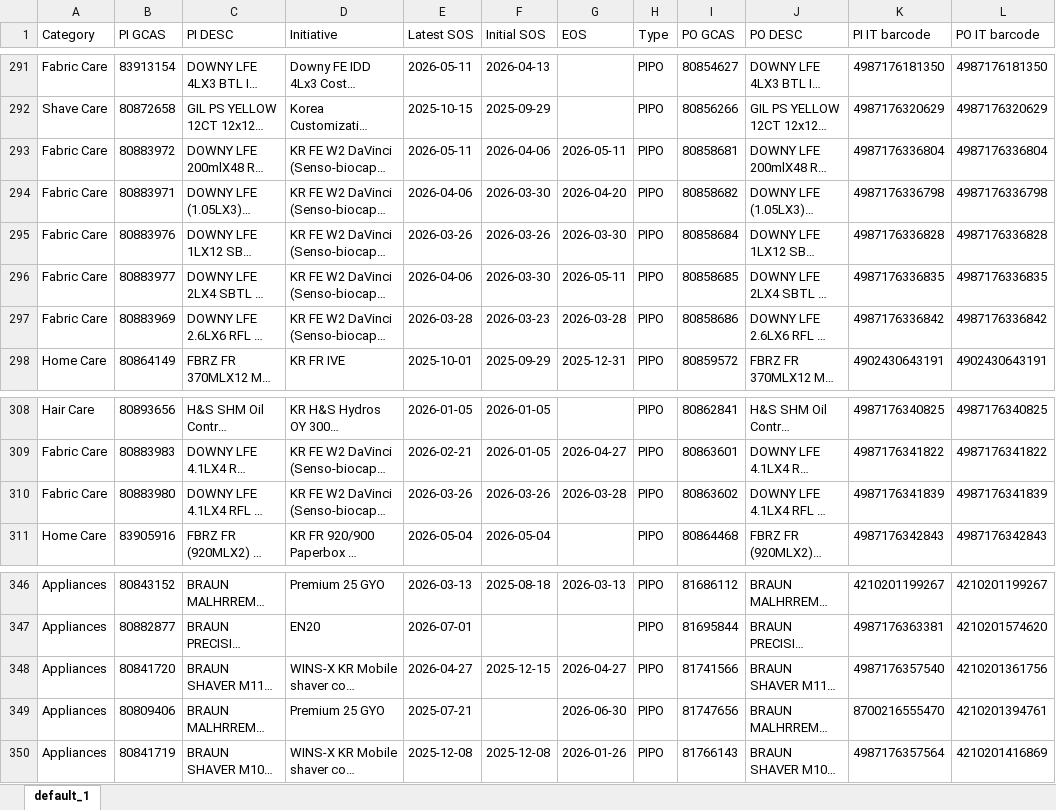
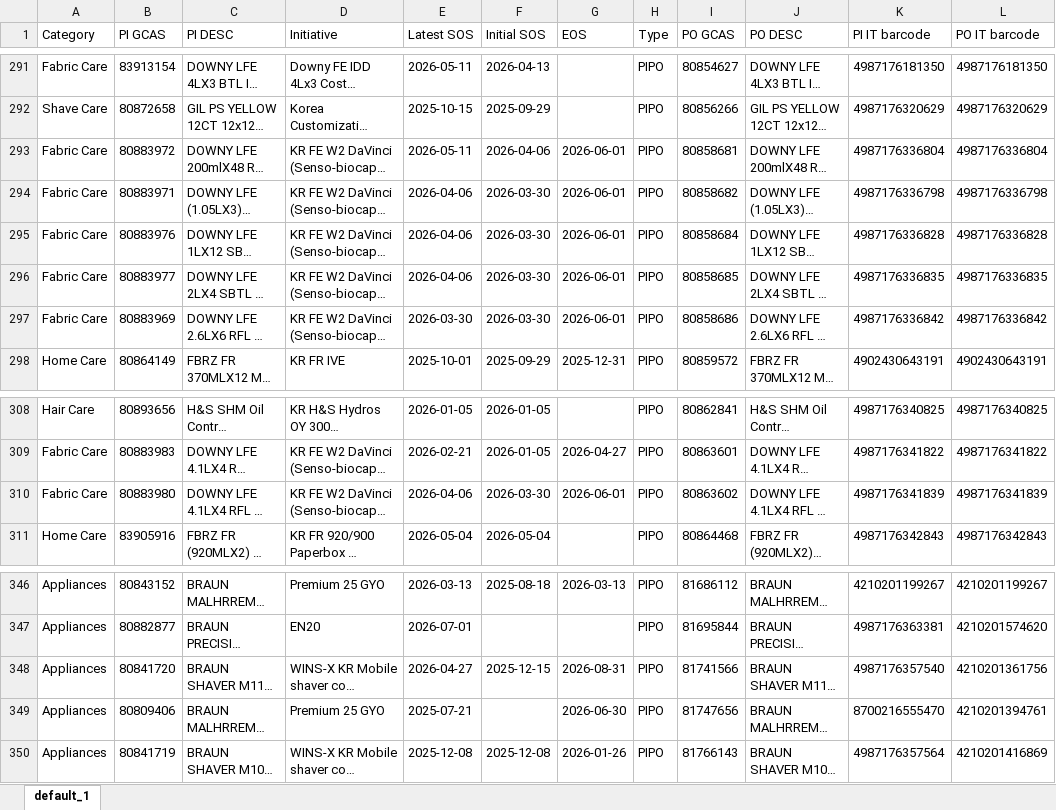
Before and after one commit to swanlee0729/pg.eagles.data, an Excel workbook: IOPT_KNIME.xlsx, sheet default_1, drawn as a sheet; only a part is shown, gaps mark what is left out; long unchanged cells end in …; values as stored, in another font and other column widths than the file's, no borders; the diff names each change by its address in the sheet, - before the commit and + after, or states it on an @@ line.

Commit message:
Update_data_files

```diff
--- a/IOPT_KNIME.xlsx (sheet default_1)
+++ b/IOPT_KNIME.xlsx (sheet default_1)
-G293 (EOS): 2026-05-11
+G293 (EOS): 2026-06-01
-G294 (EOS): 2026-04-20
+G294 (EOS): 2026-06-01
-E295 (Latest SOS): 2026-03-26
+E295 (Latest SOS): 2026-04-06
-F295 (Initial SOS): 2026-03-26
+F295 (Initial SOS): 2026-03-30
-G295 (EOS): 2026-03-30
+G295 (EOS): 2026-06-01
-G296 (EOS): 2026-05-11
+G296 (EOS): 2026-06-01
-E297 (Latest SOS): 2026-03-28
+E297 (Latest SOS): 2026-03-30
-F297 (Initial SOS): 2026-03-23
+F297 (Initial SOS): 2026-03-30
-G297 (EOS): 2026-03-28
+G297 (EOS): 2026-06-01
-E310 (Latest SOS): 2026-03-26
+E310 (Latest SOS): 2026-04-06
-F310 (Initial SOS): 2026-03-26
+F310 (Initial SOS): 2026-03-30
-G310 (EOS): 2026-03-28
+G310 (EOS): 2026-06-01
-G348 (EOS): 2026-04-27
+G348 (EOS): 2026-08-31
```
Also changed, not shown: 3 other files.
